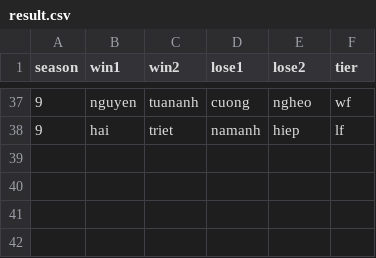
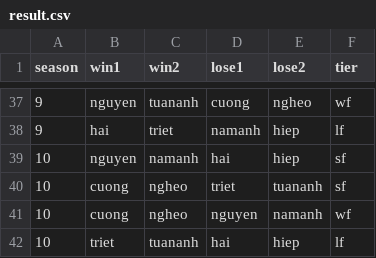
Before and after one commit to ngochai94/anduin-pool, a CSV file: data/result.csv, drawn as a sheet; only a part is shown, gaps mark what is left out; the diff names each change by its address in the sheet, - before the commit and + after, or states it on an @@ line.

Commit message:
Update season 10

```diff
--- a/data/result.csv
+++ b/data/result.csv
+row 39: 10 | nguyen | namanh | hai | hiep | sf
+row 40: 10 | cuong | ngheo | triet | tuananh | sf
+row 41: 10 | cuong | ngheo | nguyen | namanh | wf
+row 42: 10 | triet | tuananh | hai | hiep | lf
```
Also changed, not shown: 1 other file.
